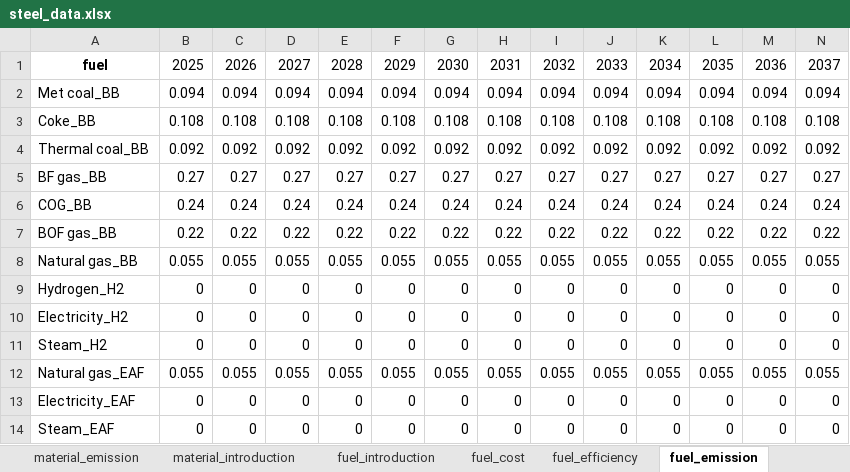
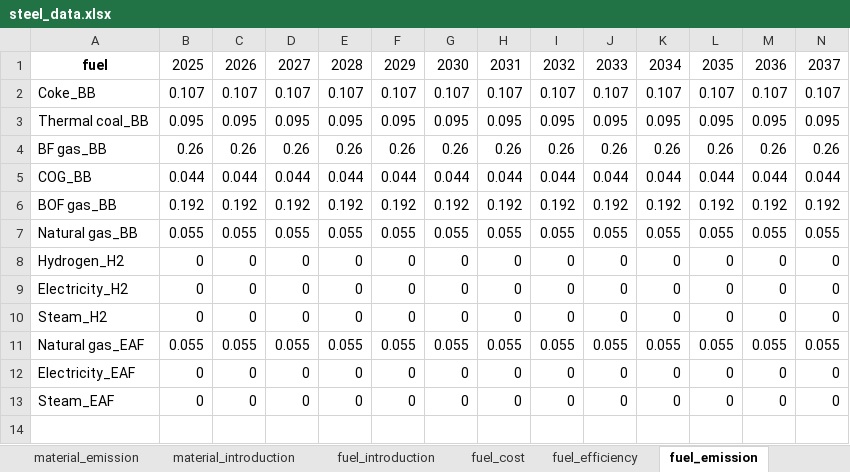
Before and after one commit to PLANiT-Institute/systempathway, an Excel workbook: database/steel_data.xlsx, sheet fuel_emission, drawn as a sheet; only a part is shown; values as stored, in another font and other column widths than the file's, no borders; removed rows and columns are numbered as before the commit, all else as after; rows hold the shown columns only; the diff names each change by its address in the sheet, - before the commit and + after, or states it on an @@ line.

```diff
--- a/database/steel_data.xlsx (sheet fuel_emission)
+++ b/database/steel_data.xlsx (sheet fuel_emission)
-row 2: Met coal_BB | 0.094 | 0.094 | 0.094 | 0.094 | 0.094 | 0.094 | 0.094 | 0.094 | 0.094 | 0.094 | 0.094 | 0.094 | 0.094
-row 3: Coke_BB | 0.108 | 0.108 | 0.108 | 0.108 | 0.108 | 0.108 | 0.108 | 0.108 | 0.108 | 0.108 | 0.108 | 0.108 | 0.108
-row 4: Thermal coal_BB | 0.092 | 0.092 | 0.092 | 0.092 | 0.092 | 0.092 | 0.092 | 0.092 | 0.092 | 0.092 | 0.092 | 0.092 | 0.092
-row 5: BF gas_BB | 0.27 | 0.27 | 0.27 | 0.27 | 0.27 | 0.27 | 0.27 | 0.27 | 0.27 | 0.27 | 0.27 | 0.27 | 0.27
-row 6: COG_BB | 0.24 | 0.24 | 0.24 | 0.24 | 0.24 | 0.24 | 0.24 | 0.24 | 0.24 | 0.24 | 0.24 | 0.24 | 0.24
-row 7: BOF gas_BB | 0.22 | 0.22 | 0.22 | 0.22 | 0.22 | 0.22 | 0.22 | 0.22 | 0.22 | 0.22 | 0.22 | 0.22 | 0.22
+row 2: Coke_BB | 0.107 | 0.107 | 0.107 | 0.107 | 0.107 | 0.107 | 0.107 | 0.107 | 0.107 | 0.107 | 0.107 | 0.107 | 0.107
+row 3: Thermal coal_BB | 0.095 | 0.095 | 0.095 | 0.095 | 0.095 | 0.095 | 0.095 | 0.095 | 0.095 | 0.095 | 0.095 | 0.095 | 0.095
+row 4: BF gas_BB | 0.26 | 0.26 | 0.26 | 0.26 | 0.26 | 0.26 | 0.26 | 0.26 | 0.26 | 0.26 | 0.26 | 0.26 | 0.26
+row 5: COG_BB | 0.044 | 0.044 | 0.044 | 0.044 | 0.044 | 0.044 | 0.044 | 0.044 | 0.044 | 0.044 | 0.044 | 0.044 | 0.044
+row 6: BOF gas_BB | 0.192 | 0.192 | 0.192 | 0.192 | 0.192 | 0.192 | 0.192 | 0.192 | 0.192 | 0.192 | 0.192 | 0.192 | 0.192
```
Also changed, not shown: sheet emission_system, sheet baseline, sheet emission, sheet technology_fuel_pairs.
